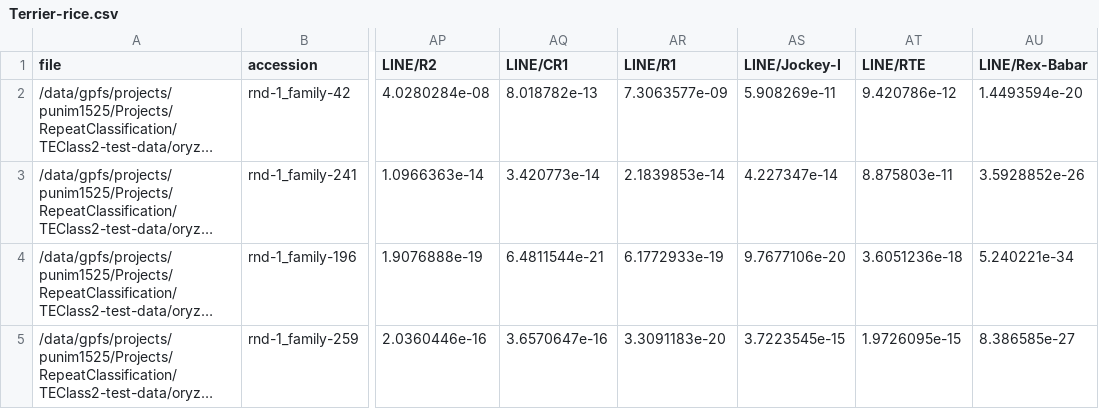
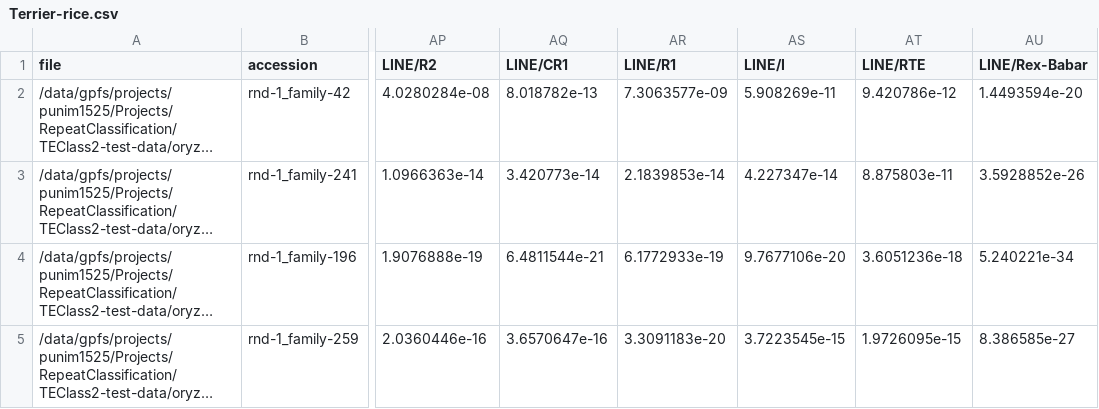
Before and after one commit to rbturnbull/terrier, a CSV file: comparison-test-data/Terrier/Terrier-rice.csv, drawn as a sheet; only a part is shown, gaps mark what is left out; long unchanged cells end in …; the diff names each change by its address in the sheet, - before the commit and + after, or states it on an @@ line.

```diff
--- a/comparison-test-data/Terrier/Terrier-rice.csv
+++ b/comparison-test-data/Terrier/Terrier-rice.csv
-AS1: LINE/Jockey-I
+AS1: LINE/I
```
Also changed, not shown: comparison-test-data/Terrier/Terrier-fruit-fly.csv, 10 other files.
